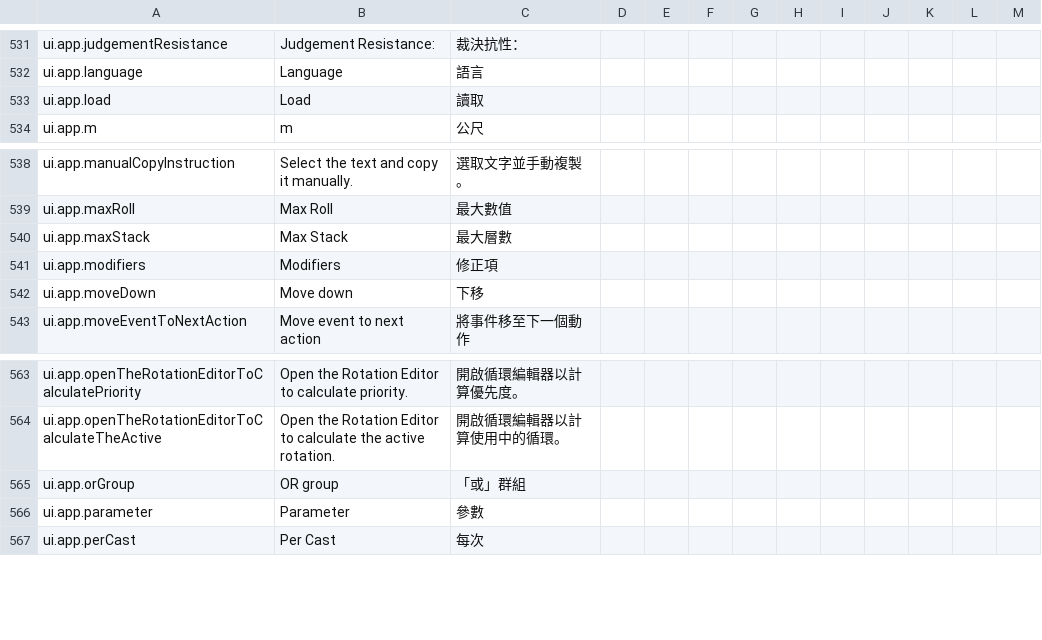
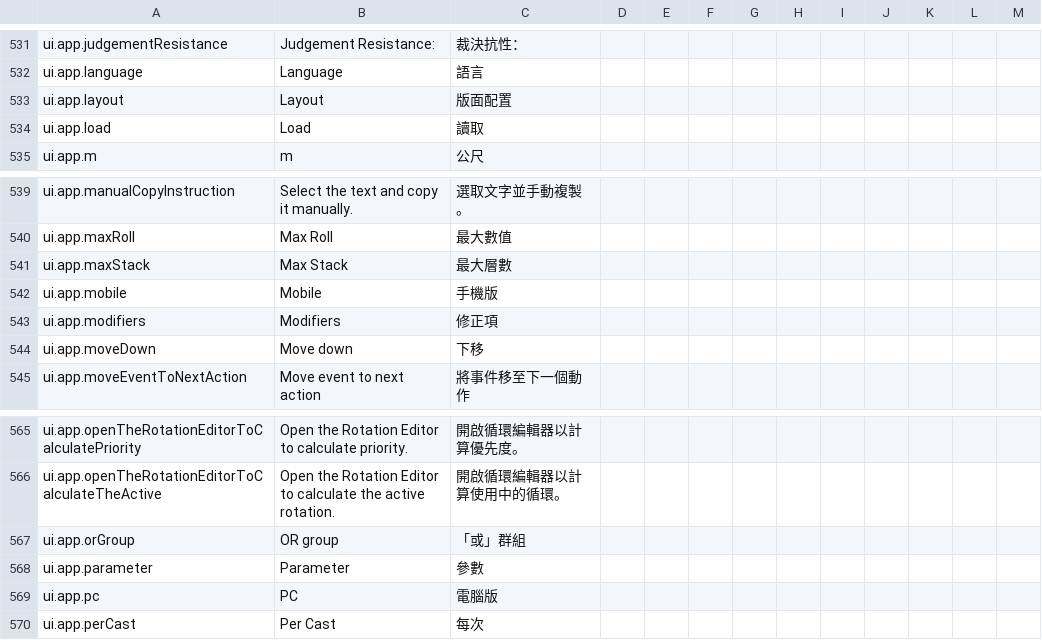
Before and after one commit to greydust/where-builds-meet, a CSV file: locales/translations.csv, drawn as a sheet; only a part is shown, gaps mark what is left out.

Commit message:
Add adaptive mobile layout and precise Thundercry attunement matching
This keeps the established desktop presentation intact while making the application usable and testable on mobile, and models the Quake-specific attunement exception without weakening shared combat tags.

```diff
--- a/locales/translations.csv
+++ b/locales/translations.csv
@@ -532,2 +532,3 @@ ui.app.judgementResistance,Judgement Resistance:,裁決抗性：,,,,,,,,,,
 ui.app.language,Language,語言,,,,,,,,,,
+ui.app.layout,Layout,版面配置,,,,,,,,,,
 ui.app.load,Load,讀取,,,,,,,,,,
@@ -540,2 +541,3 @@ ui.app.maxRoll,Max Roll,最大數值,,,,,,,,,,
 ui.app.maxStack,Max Stack,最大層數,,,,,,,,,,
+ui.app.mobile,Mobile,手機版,,,,,,,,,,
 ui.app.modifiers,Modifiers,修正項,,,,,,,,,,
@@ -566,2 +568,3 @@ ui.app.orGroup,OR group,「或」群組,,,,,,,,,,
 ui.app.parameter,Parameter,參數,,,,,,,,,,
+ui.app.pc,PC,電腦版,,,,,,,,,,
 ui.app.perCast,Per Cast,每次,,,,,,,,,,
```
Also changed, not shown: 15 other files.
